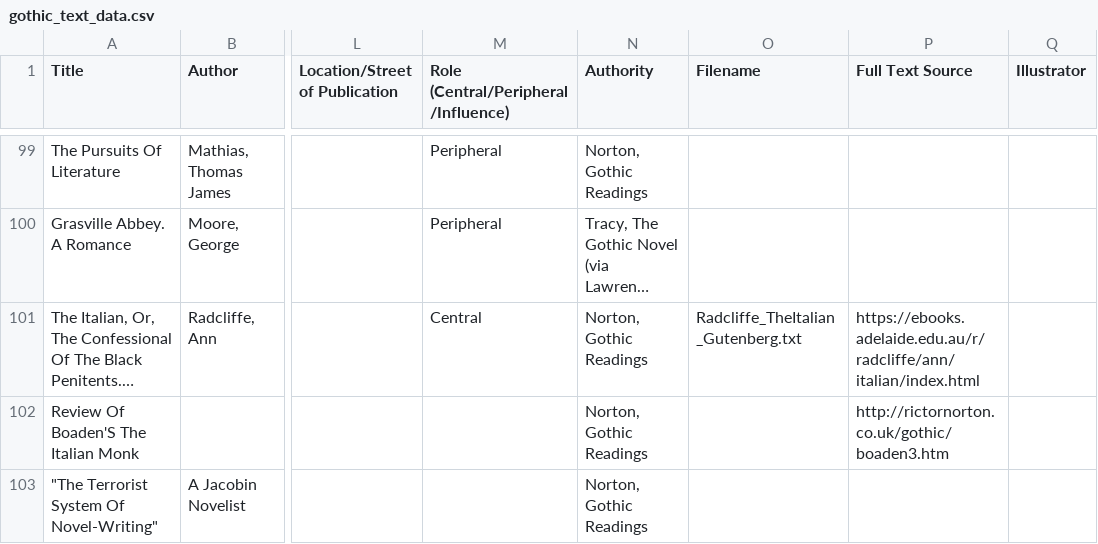
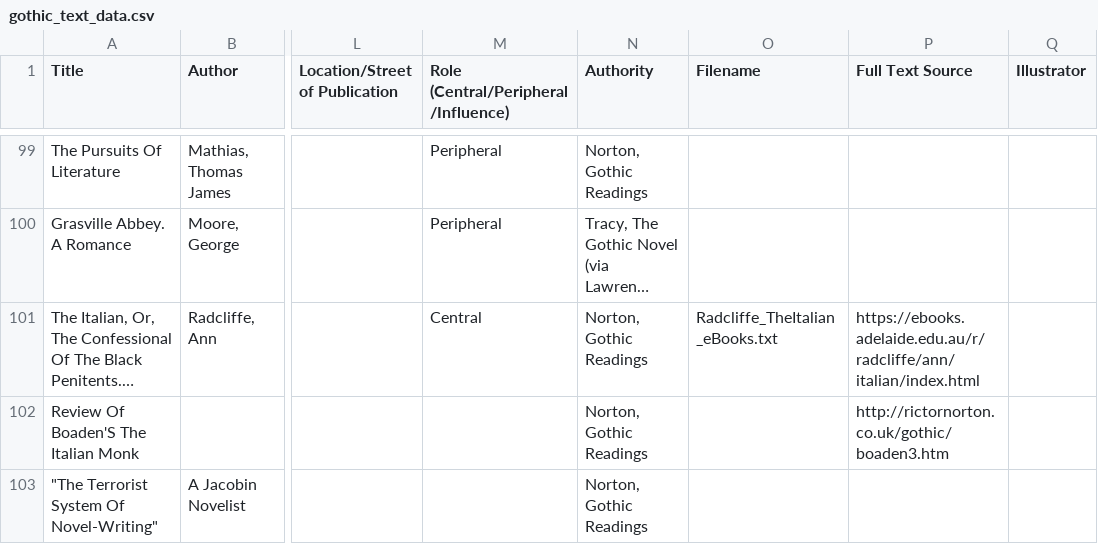
Before and after one commit to eleanorstrib/gothic, a CSV file: data_processing/gothic_text_data.csv, drawn as a sheet; only a part is shown, gaps mark what is left out; long unchanged cells end in …; the diff names each change by its address in the sheet, - before the commit and + after, or states it on an @@ line.

Commit message:
updated processing file, added a read file for large dataset tests

```diff
--- a/data_processing/gothic_text_data.csv
+++ b/data_processing/gothic_text_data.csv
-O101 (Filename): Radcliffe_TheItalian_Gutenberg.txt
+O101 (Filename): Radcliffe_TheItalian_eBooks.txt
```
Also changed, not shown: 17 other files.
